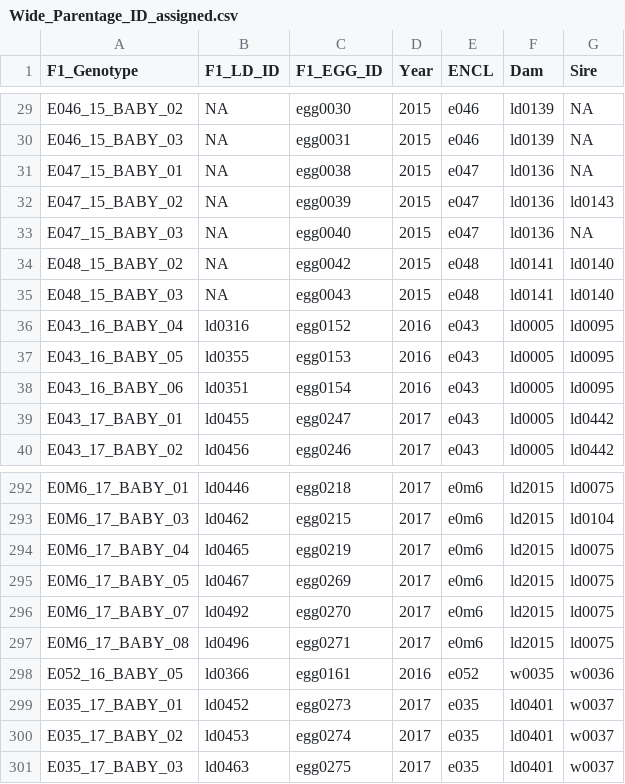
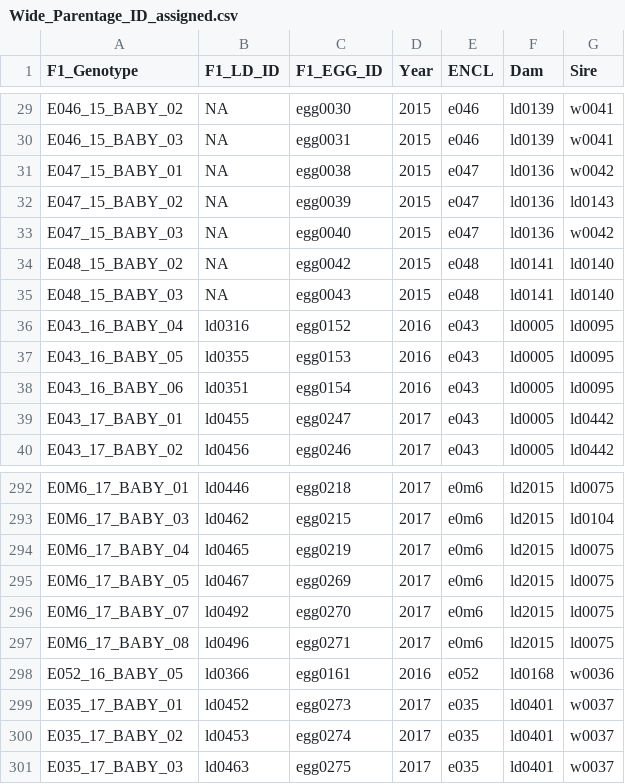
Before and after one commit to fontikar/ldeli_growth, a CSV file: data/SNP/Wide_Parentage_ID_assigned.csv, drawn as a sheet; only a part is shown, gaps mark what is left out; the diff covers the shown part only; the diff names each change by its address in the sheet, - before the commit and + after, or states it on an @@ line.

Commit message:
Updated wild sires. Corrected error in e052

```diff
--- a/data/SNP/Wide_Parentage_ID_assigned.csv
+++ b/data/SNP/Wide_Parentage_ID_assigned.csv
-G29:G30 (Sire): NA
+G29:G30 (Sire): w0041
-G31 (Sire): NA
+G31 (Sire): w0042
-G33 (Sire): NA
+G33 (Sire): w0042
-F298 (Dam): w0035
+F298 (Dam): ld0168
```
Also changed, not shown: 24 edited cells elsewhere in this file.
